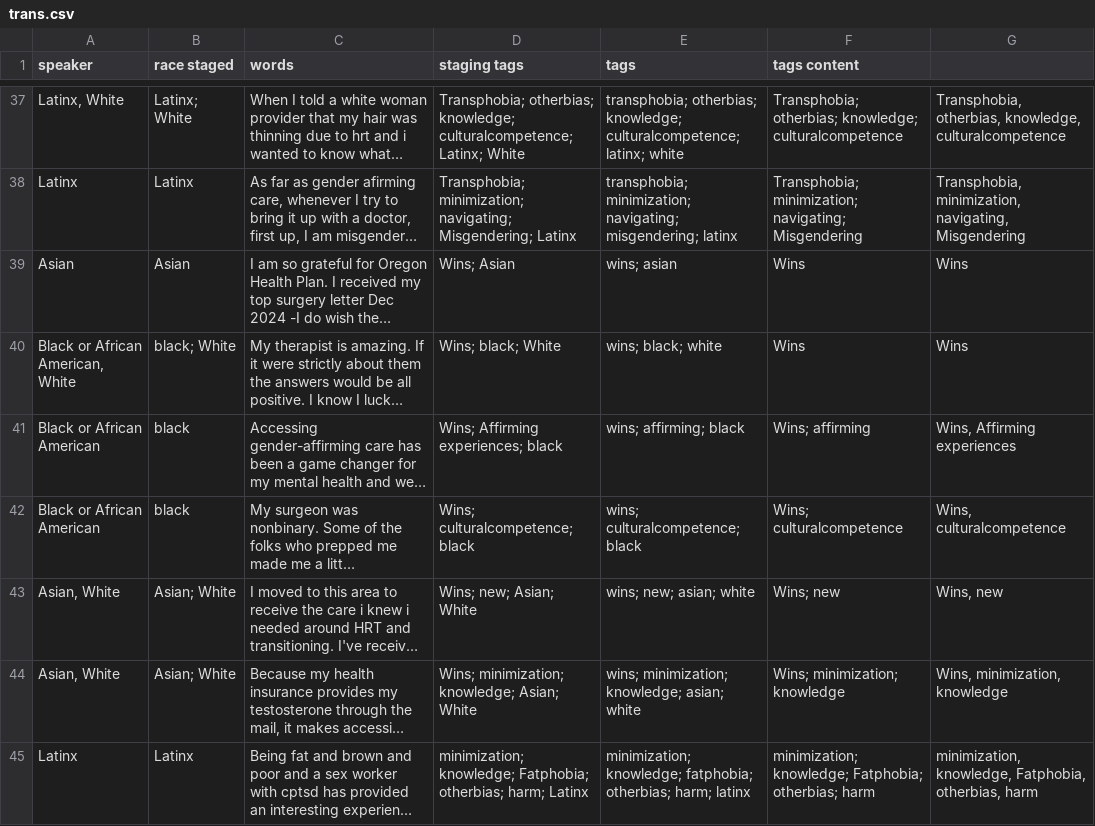
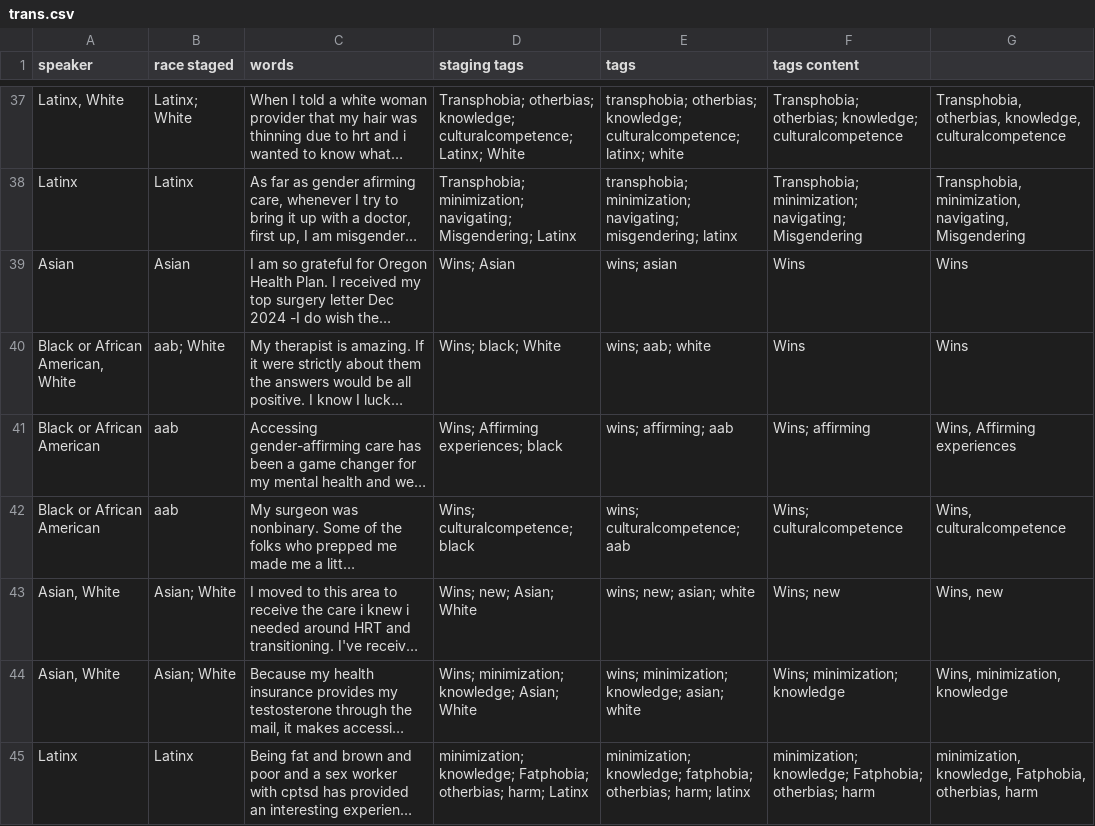
Before and after one commit to OHEA2025/2025-CHNA, a CSV file: _data/transcripts/trans.csv, drawn as a sheet; only a part is shown, gaps mark what is left out; long unchanged cells end in …; the diff covers the shown part only; the diff names each change by its address in the sheet, - before the commit and + after, or states it on an @@ line.

```diff
--- a/_data/transcripts/trans.csv
+++ b/_data/transcripts/trans.csv
-B40 (race staged): black; White
+B40 (race staged): aab; White
-E40 (tags): wins; black; white
+E40 (tags): wins; aab; white
-B41:B42 (race staged): black
+B41:B42 (race staged): aab
-E41 (tags): wins; affirming; black
+E41 (tags): wins; affirming; aab
-E42 (tags): wins; culturalcompetence; black
+E42 (tags): wins; culturalcompetence; aab
```
Also changed, not shown: 1 added row and 30 edited cells elsewhere in this file, _data/filters.csv, _data/transcripts/repro.csv, 1 other file.
